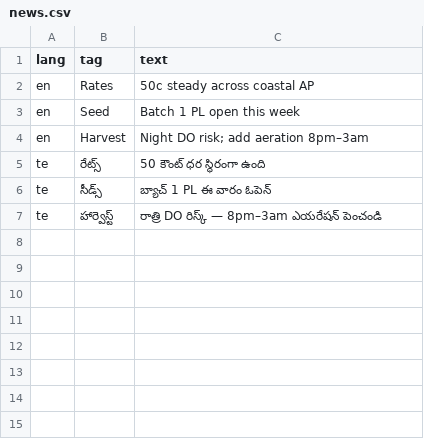
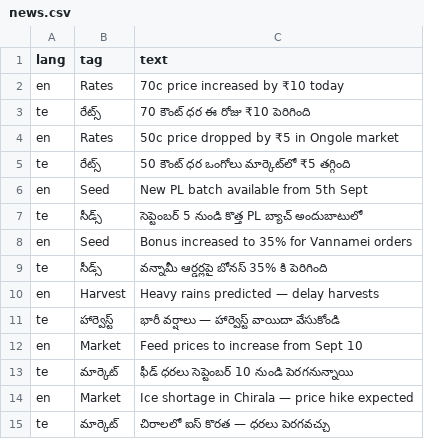
Before and after one commit to Muthamgarivenuraj/aquaculture-hub, a CSV file: data/news.csv, drawn as a sheet.

Commit message:
Update news.csv

```diff
--- a/data/news.csv
+++ b/data/news.csv
@@ -1,7 +1,15 @@
 lang,tag,text
-en,Rates,50c steady across coastal AP
-en,Seed,Batch 1 PL open this week
-en,Harvest,Night DO risk; add aeration 8pm–3am
-te,రేట్స్,50 కౌంట్ ధర స్థిరంగా ఉంది
-te,సీడ్స్,బ్యాచ్ 1 PL ఈ వారం ఓపెన్
-te,హార్వెస్ట్,రాత్రి DO రిస్క్ — 8pm–3am ఎయరేషన్ పెంచండి
+en,Rates,70c price increased by ₹10 today
+te,రేట్స్,70 కౌంట్ ధర ఈ రోజు ₹10 పెరిగింది
+en,Rates,50c price dropped by ₹5 in Ongole market
+te,రేట్స్,50 కౌంట్ ధర ఒంగోలు మార్కెట్‌లో ₹5 తగ్గింది
+en,Seed,New PL batch available from 5th Sept
+te,సీడ్స్,సెప్టెంబర్ 5 నుండి కొత్త PL బ్యాచ్ అందుబాటులో
+en,Seed,Bonus increased to 35% for Vannamei orders
+te,సీడ్స్,వన్నామీ ఆర్డర్లపై బోనస్ 35% కి పెరిగింది
+en,Harvest,Heavy rains predicted — delay harvests
+te,హార్వెస్ట్,భారీ వర్షాలు — హార్వెస్ట్ వాయిదా వేసుకోండి
+en,Market,Feed prices to increase from Sept 10
+te,మార్కెట్,ఫీడ్ ధరలు సెప్టెంబర్ 10 నుండి పెరగనున్నాయి
+en,Market,Ice shortage in Chirala — price hike expected
+te,మార్కెట్,చిరాలలో ఐస్ కొరత — ధరలు పెరగవచ్చు
```
